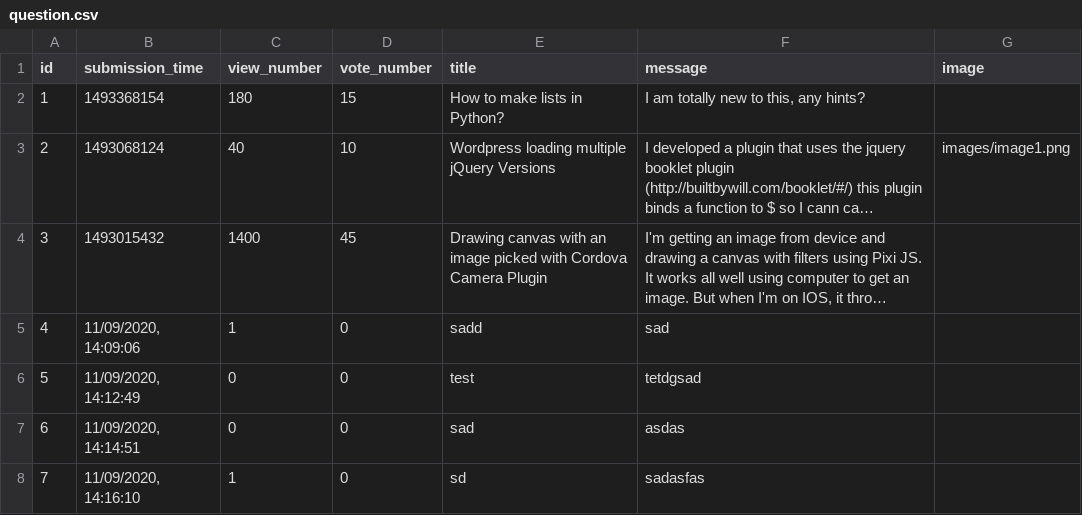
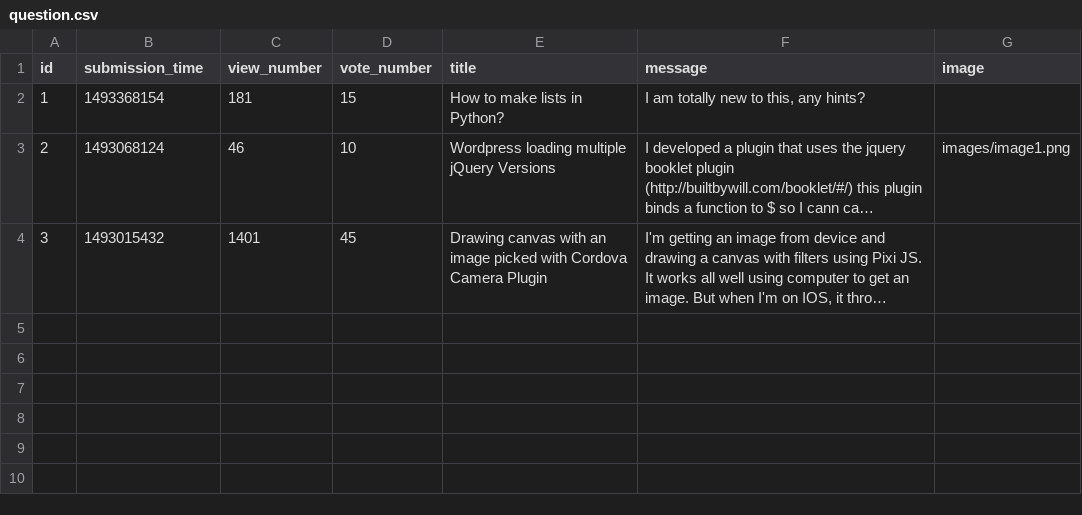
Before and after one commit to Pietrus914/Ask-mate-sprint-1, a CSV file: sample_data/question.csv, drawn as a sheet; long unchanged cells end in …; the diff names each change by its address in the sheet, - before the commit and + after, or states it on an @@ line.

```diff
--- a/sample_data/question.csv
+++ b/sample_data/question.csv
-C2 (view_number): 180
+C2 (view_number): 181
-C3 (view_number): 40
+C3 (view_number): 46
-C4 (view_number): 1400
+C4 (view_number): 1401
-row 5: 4 | 11/09/2020, 14:09:06 | 1 | 0 | sadd | sad
-row 6: 5 | 11/09/2020, 14:12:49 | 0 | 0 | test | tetdgsad
-row 7: 6 | 11/09/2020, 14:14:51 | 0 | 0 | sad | asdas
-row 8: 7 | 11/09/2020, 14:16:10 | 1 | 0 | sd | sadasfas
```
Also changed, not shown: 4 other files.
